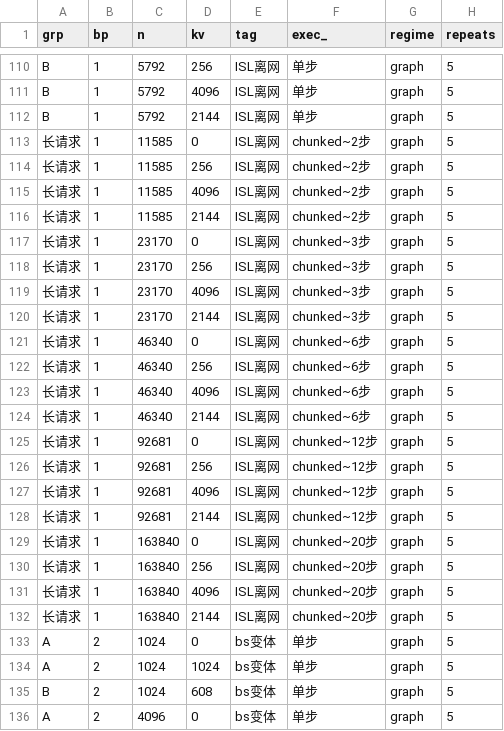
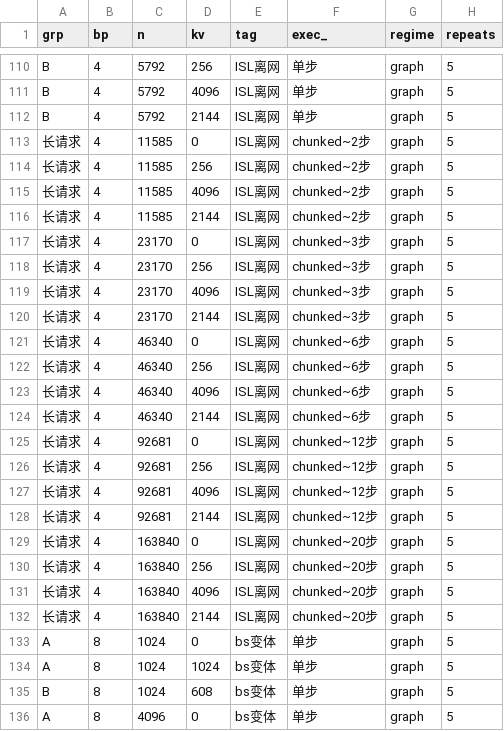
Before and after one commit to liyuanzhe1991/aiconfigurator, a CSV file: fpm_e2e_20260811/r16/truth_plans/dep4_prefill_plan.csv, drawn as a sheet; only a part is shown, gaps mark what is left out; the diff covers the shown part only; the diff names each change by its address in the sheet, - before the commit and + after, or states it on an @@ line.

```diff
--- a/fpm_e2e_20260811/r16/truth_plans/dep4_prefill_plan.csv
+++ b/fpm_e2e_20260811/r16/truth_plans/dep4_prefill_plan.csv
-B110:B132 (bp): 1
+B110:B132 (bp): 4
-B133:B136 (bp): 2
+B133:B136 (bp): 8
```
Also changed, not shown: 135 edited cells elsewhere in this file, fpm_verify/harvest/dep4/prefill_plan.csv, 4 other files.
